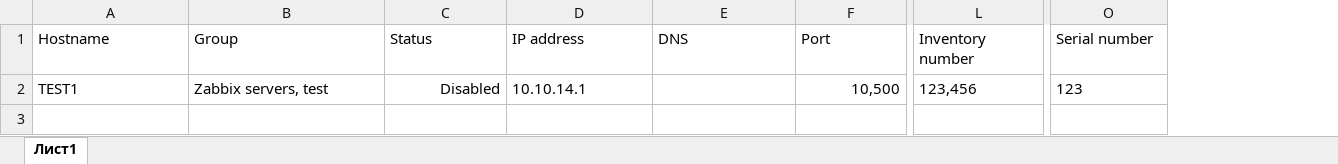
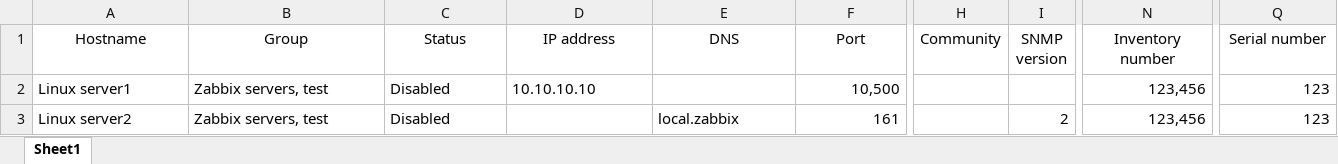
Before and after one commit to marginalex2001/zbx_send_data, an Excel workbook: table-template.xlsx, sheet Sheet1, drawn as a sheet; only a part is shown, gaps mark what is left out; values as stored, in another font and other column widths than the file's, no borders; addresses are those after the commit; rows hold the shown columns only; the diff covers the shown part only; the diff names each change by its address in the sheet, - before the commit and + after, or states it on an @@ line.

Commit message:
Add files via upload

```diff
--- a/table-template.xlsx (sheet Sheet1)
+++ b/table-template.xlsx (sheet Sheet1)
-sheet tab: Лист1
+sheet tab: Sheet1
+column H (Community), empty
+column I (SNMP version), empty
-A1:F1 alignment: left
+A1:F1 alignment: center
-N1:Q1 alignment: left
+N1:Q1 alignment: center
-A2 (Hostname): TEST1
+A2 (Hostname): Linux server1
-C2 alignment: right
+C2 alignment: left
-D2 (IP address): 10.10.14.1
+D2 (IP address): 10.10.10.10
-N2 alignment: left
+N2 alignment: right
-Q2 alignment: left
+Q2 alignment: right
+row 3: Linux server2 | Zabbix servers, test | Disabled |  | local.zabbix | 161 |  | 2 | 123,456 | 123
```
Also changed, not shown: cell formats elsewhere in this sheet.
